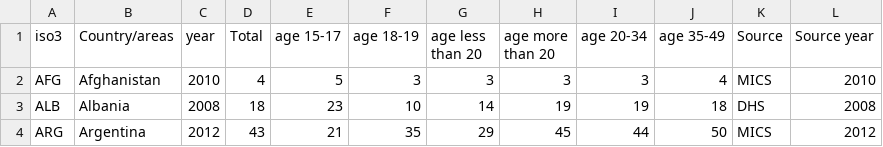
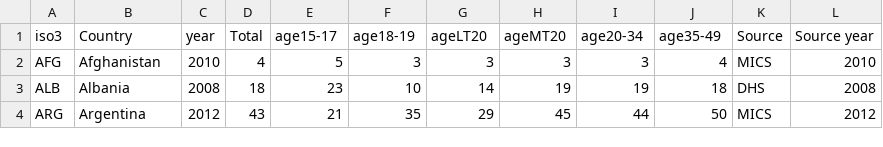
Before and after one commit to MayaGans/TidyBlocks, a CSV file: data/c-section.csv, drawn as a sheet; only a part is shown.

Commit message:
Update c-section.csv
reformat for blocks

```diff
--- a/data/c-section.csv
+++ b/data/c-section.csv
@@ -1,2 +1,2 @@
-iso3,Country/areas,year,Total ,age 15-17,age 18-19,age less than 20,age more than 20,age 20-34,age 35-49,Source,Source year,,
+iso3,Country,year,Total ,age15-17,age18-19,ageLT20,ageMT20,age20-34,age35-49,Source,Source year,,
 AFG,Afghanistan,2010, 	4 , 	5 , 	3 , 	3 , 	3 , 	3 , 	4 ,MICS,2010,,
```
